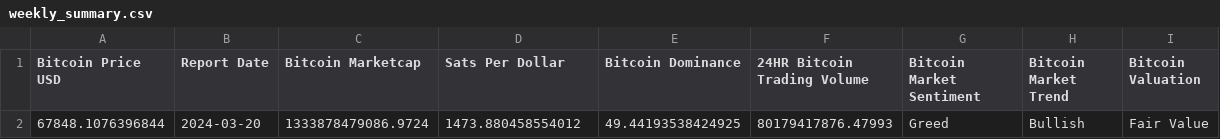
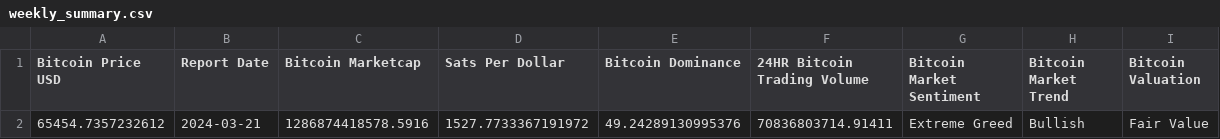
Before and after one commit to SecretSatoshis/Bitcoin-Weekly-Market-Update, a CSV file: weekly_summary.csv, drawn as a sheet.

```diff
--- a/weekly_summary.csv
+++ b/weekly_summary.csv
@@ -1,2 +1,2 @@
 Bitcoin Price USD,Report Date,Bitcoin Marketcap,Sats Per Dollar,Bitcoin Dominance,24HR Bitcoin Trading Volume,Bitcoin Market Sentiment,Bitcoin Market Trend,Bitcoin Valuation
-67848.1076396844,2024-03-20,1333878479086.9724,1473.880458554012,49.44193538424925,80179417876.47993,Greed,Bullish,Fair Value
+65454.7357232612,2024-03-21,1286874418578.5916,1527.7733367191972,49.24289130995376,70836803714.91411,Extreme Greed,Bullish,Fair Value
```
Also changed, not shown: equities_performance_table.csv, fundamentals_valuation_table.csv, 15 other files.
